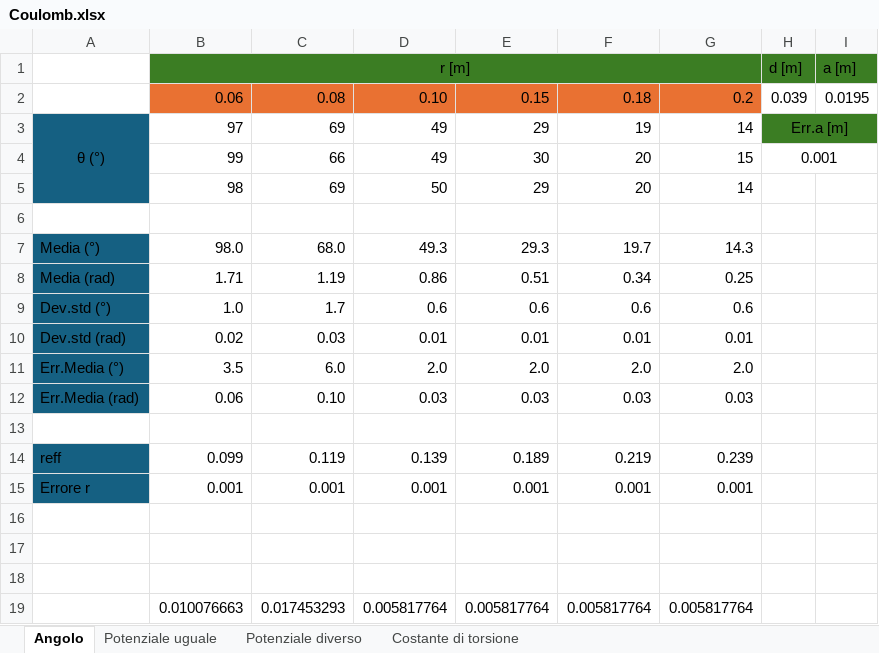
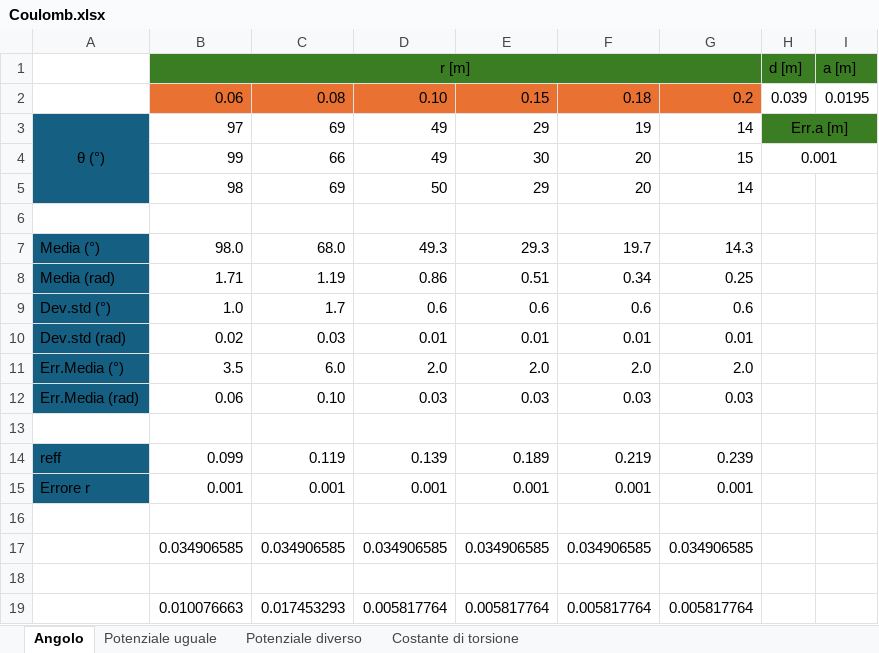
Before and after one commit to matteodeclich/Esperienze-in-laboratorio, an Excel workbook: Coulomb.xlsx, sheet Angolo, drawn as a sheet; values as stored, in another font and other column widths than the file's, no borders; the diff names each change by its address in the sheet, - before the commit and + after, or states it on an @@ line.

Commit message:
Aggiornamento file excel

```diff
--- a/Coulomb.xlsx (sheet Angolo)
+++ b/Coulomb.xlsx (sheet Angolo)
-row 17: (empty)
+row 17:  | 0.034906585 | 0.034906585 | 0.034906585 | 0.034906585 | 0.034906585 | 0.034906585
```
